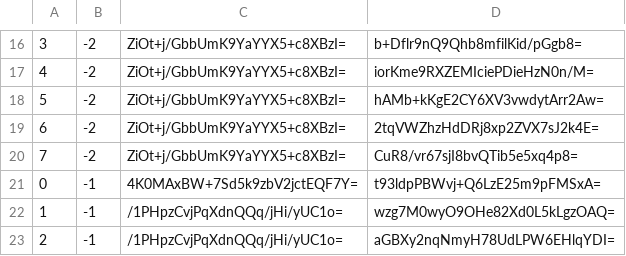
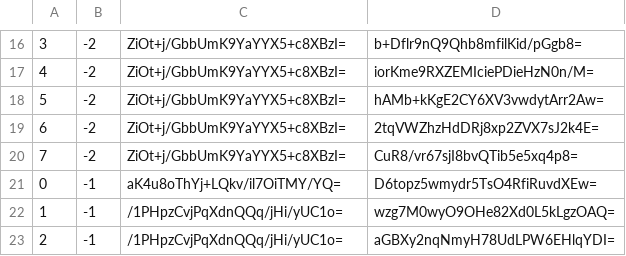
Before and after one commit to counterfitninja/chilled-nether, a CSV file: tiles/zoom.-1/metadata/k.0.-1.csv, drawn as a sheet; only a part is shown, gaps mark what is left out.

```diff
--- a/tiles/zoom.-1/metadata/k.0.-1.csv
+++ b/tiles/zoom.-1/metadata/k.0.-1.csv
@@ -20,3 +20,3 @@
 7,-2,ZiOt+j/GbbUmK9YaYYX5+c8XBzI=,CuR8/vr67sjI8bvQTib5e5xq4p8=
-0,-1,4K0MAxBW+7Sd5k9zbV2jctEQF7Y=,t93ldpPBWvj+Q6LzE25m9pFMSxA=
+0,-1,aK4u8oThYj+LQkv/il7OiTMY/YQ=,D6topz5wmydr5TsO4RfiRuvdXEw=
 1,-1,/1PHpzCvjPqXdnQQq/jHi/yUC1o=,wzg7M0wyO9OHe82Xd0L5kLgzOAQ=
```
Also changed, not shown: tiles/zoom.-1/metadata/k.-1.-1.csv, tiles/zoom.-1/metadata/k.-1.0.csv, 54 other files.
